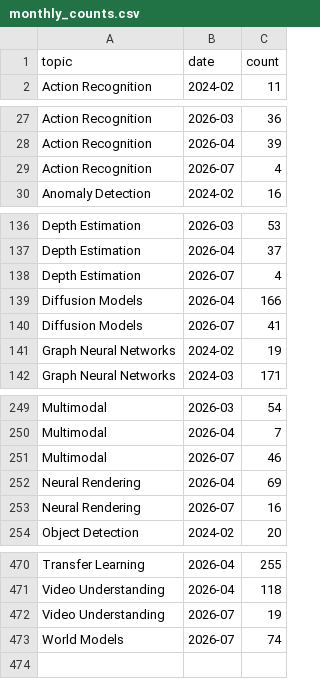
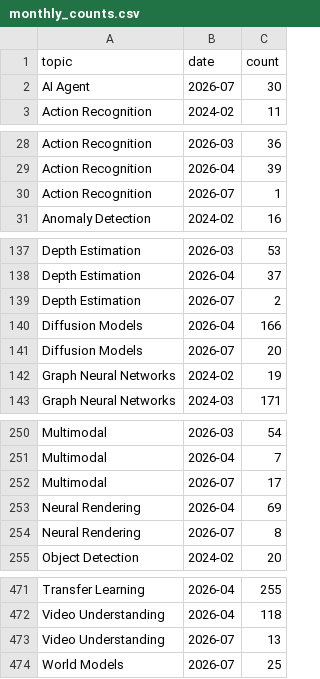
Before and after one commit to isLinXu/paper-list, a CSV file: docs/analytics/data/monthly_counts.csv, drawn as a sheet; only a part is shown, gaps mark what is left out; the diff covers the shown part only.

```diff
--- a/docs/analytics/data/monthly_counts.csv
+++ b/docs/analytics/data/monthly_counts.csv
@@ -1,2 +1,3 @@
 topic,date,count
+AI Agent,2026-07,30
 Action Recognition,2024-02,11
@@ -28,3 +29,3 @@ Action Recognition,2026-03,36
 Action Recognition,2026-04,39
-Action Recognition,2026-07,4
+Action Recognition,2026-07,1
 Anomaly Detection,2024-02,16
@@ -137,5 +138,5 @@ Depth Estimation,2026-03,53
 Depth Estimation,2026-04,37
-Depth Estimation,2026-07,4
+Depth Estimation,2026-07,2
 Diffusion Models,2026-04,166
-Diffusion Models,2026-07,41
+Diffusion Models,2026-07,20
 Graph Neural Networks,2024-02,19
@@ -250,5 +251,5 @@ Multimodal,2026-03,54
 Multimodal,2026-04,7
-Multimodal,2026-07,46
+Multimodal,2026-07,17
 Neural Rendering,2026-04,69
-Neural Rendering,2026-07,16
+Neural Rendering,2026-07,8
 Object Detection,2024-02,20
@@ -471,3 +472,3 @@ Transfer Learning,2026-04,255
 Video Understanding,2026-04,118
-Video Understanding,2026-07,19
-World Models,2026-07,74
+Video Understanding,2026-07,13
+World Models,2026-07,25
```
Also changed, not shown: 7 edited cells elsewhere in this file, docs/analytics/data/code_coverage_daily.csv, docs/analytics/data/code_coverage_monthly.csv, 53 other files.
